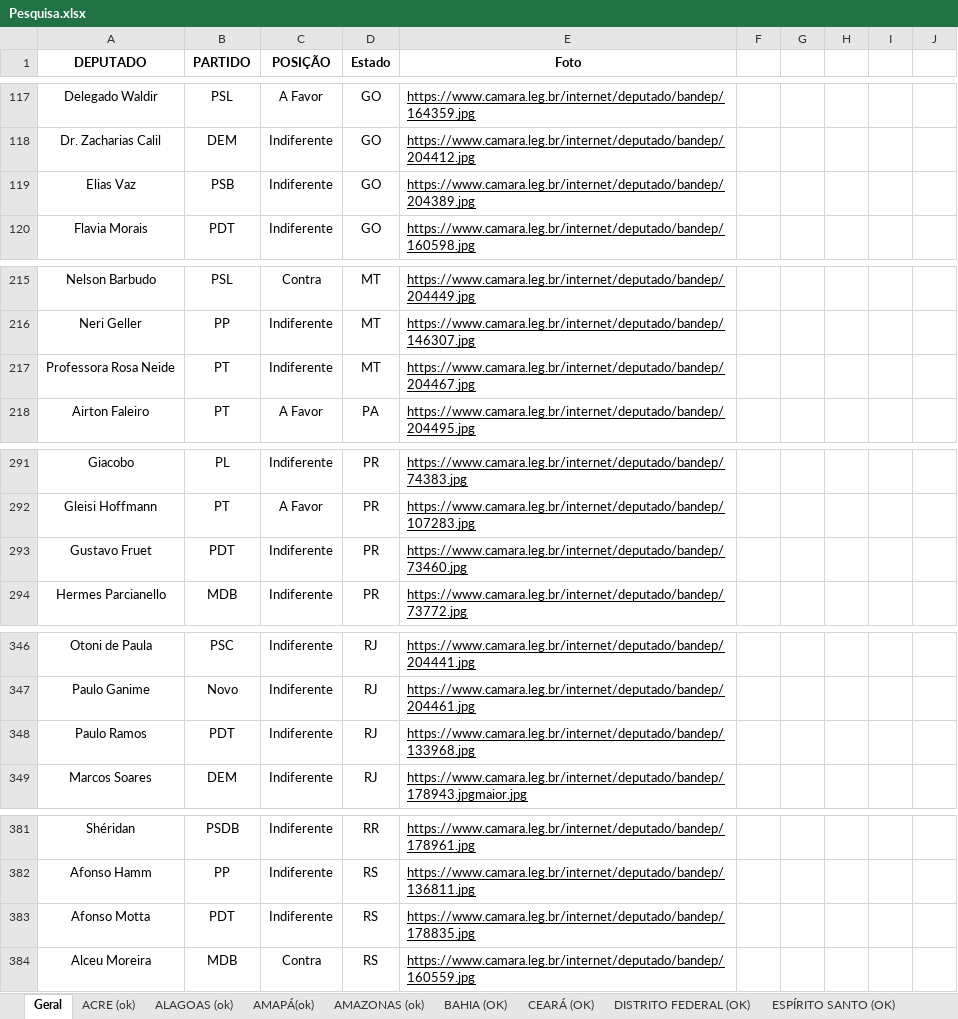
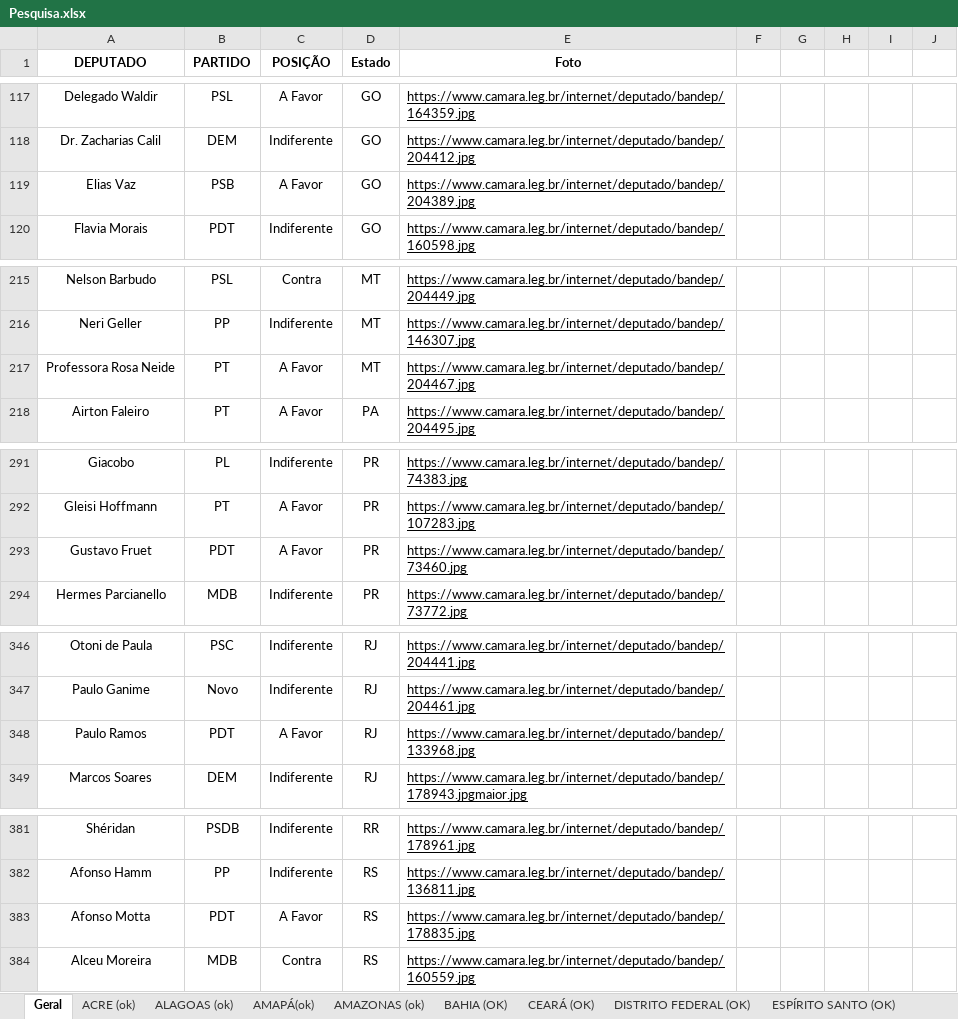
Before and after one commit to movimentonossobrasil/painel-do-impeachment, an Excel workbook: data/Pesquisa.xlsx, sheet Geral, drawn as a sheet; only a part is shown, gaps mark what is left out; values as stored, in another font and other column widths than the file's, no borders; charts and pictures not drawn; the diff covers the shown part only; the diff names each change by its address in the sheet, - before the commit and + after, or states it on an @@ line.

```diff
--- a/data/Pesquisa.xlsx (sheet Geral)
+++ b/data/Pesquisa.xlsx (sheet Geral)
-C119 (POSIÇÃO): Indiferente
+C119 (POSIÇÃO): A Favor
-C217 (POSIÇÃO): Indiferente
+C217 (POSIÇÃO): A Favor
-C293 (POSIÇÃO): Indiferente
+C293 (POSIÇÃO): A Favor
-C348 (POSIÇÃO): Indiferente
+C348 (POSIÇÃO): A Favor
-C383 (POSIÇÃO): Indiferente
+C383 (POSIÇÃO): A Favor
```
Also changed, not shown: 10 edited cells elsewhere in this sheet.
